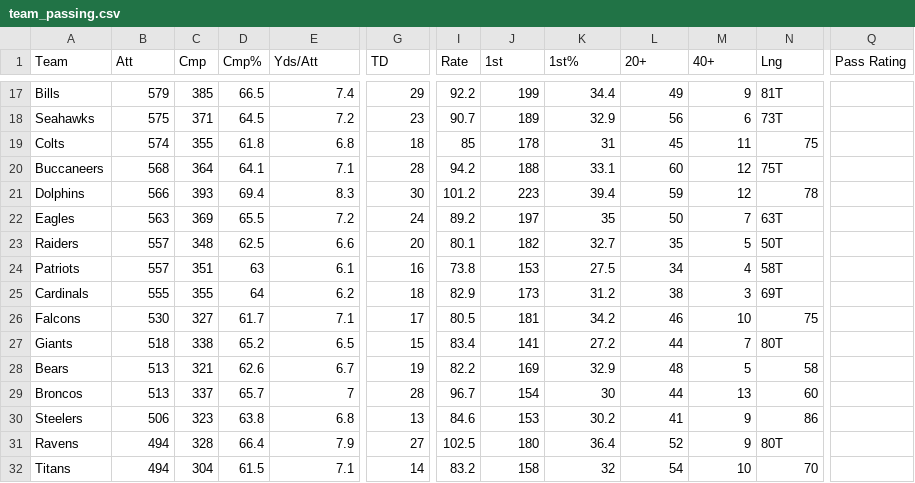
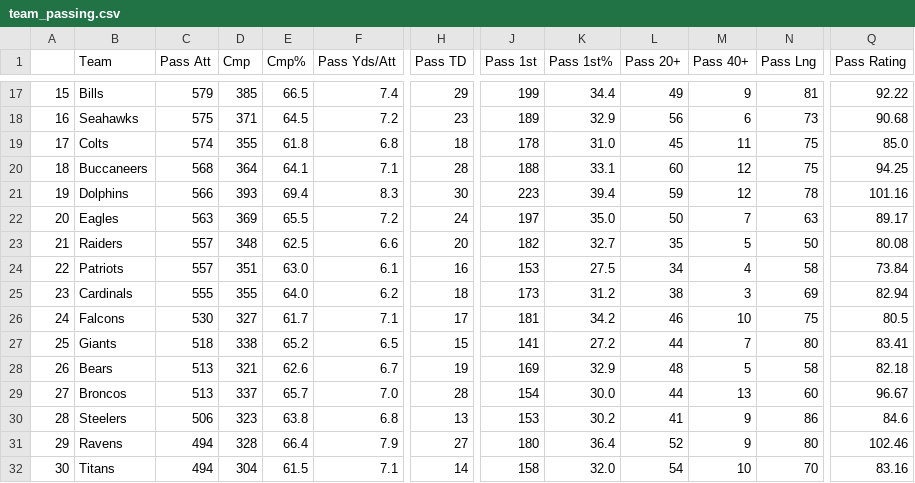
Before and after one commit to ItsYaBoyJG/Data-Analysis, a CSV file: Football/NFL/team_passing.csv, drawn as a sheet; only a part is shown, gaps mark what is left out; removed rows and columns are numbered as before the commit, all else as after; the diff covers the shown part only; the diff names each change by its address in the sheet, - before the commit and + after, or states it on an @@ line.

```diff
--- a/Football/NFL/team_passing.csv
+++ b/Football/NFL/team_passing.csv
+column A, rows 17-32: 15 | 16 | 17 | 18 | 19 | 20 | 21 | 22 | 23 | 24 | 25 | 26 | 27 | 28 | 29 | 30
-column I (Rate), rows 17-32: 92.2 | 90.7 | 85 | 94.2 | 101.2 | 89.2 | 80.1 | 73.8 | 82.9 | 80.5 | 83.4 | 82.2 | 96.7 | 84.6 | 102.5 | 83.2
-C1: Att
+C1: Pass Att
-F1: Yds/Att
+F1: Pass Yds/Att
-H1: TD
+H1: Pass TD
-J1: 1st
+J1: Pass 1st
-K1: 1st%
+K1: Pass 1st%
-L1: 20+
+L1: Pass 20+
-M1: 40+
+M1: Pass 40+
-N1: Lng
+N1: Pass Lng
-N17 (Pass Lng): 81T
+N17 (Pass Lng): 81
-Q17 (Pass Rating): (empty)
+Q17 (Pass Rating): 92.22
-N18 (Pass Lng): 73T
+N18 (Pass Lng): 73
-Q18 (Pass Rating): (empty)
+Q18 (Pass Rating): 90.68
-K19 (Pass 1st%): 31
+K19 (Pass 1st%): 31.0
-Q19 (Pass Rating): (empty)
+Q19 (Pass Rating): 85.0
-N20 (Pass Lng): 75T
+N20 (Pass Lng): 75
-Q20 (Pass Rating): (empty)
+Q20 (Pass Rating): 94.25
-Q21 (Pass Rating): (empty)
+Q21 (Pass Rating): 101.16
-K22 (Pass 1st%): 35
+K22 (Pass 1st%): 35.0
-N22 (Pass Lng): 63T
+N22 (Pass Lng): 63
-Q22 (Pass Rating): (empty)
+Q22 (Pass Rating): 89.17
-N23 (Pass Lng): 50T
+N23 (Pass Lng): 50
-Q23 (Pass Rating): (empty)
+Q23 (Pass Rating): 80.08
-E24 (Cmp%): 63
+E24 (Cmp%): 63.0
-N24 (Pass Lng): 58T
+N24 (Pass Lng): 58
-Q24 (Pass Rating): (empty)
+Q24 (Pass Rating): 73.84
-E25 (Cmp%): 64
+E25 (Cmp%): 64.0
-N25 (Pass Lng): 69T
+N25 (Pass Lng): 69
-Q25 (Pass Rating): (empty)
+Q25 (Pass Rating): 82.94
-Q26 (Pass Rating): (empty)
+Q26 (Pass Rating): 80.5
-N27 (Pass Lng): 80T
+N27 (Pass Lng): 80
-Q27 (Pass Rating): (empty)
+Q27 (Pass Rating): 83.41
-Q28 (Pass Rating): (empty)
+Q28 (Pass Rating): 82.18
-F29 (Pass Yds/Att): 7
+F29 (Pass Yds/Att): 7.0
-K29 (Pass 1st%): 30
+K29 (Pass 1st%): 30.0
-Q29 (Pass Rating): (empty)
+Q29 (Pass Rating): 96.67
-Q30 (Pass Rating): (empty)
+Q30 (Pass Rating): 84.6
-N31 (Pass Lng): 80T
+N31 (Pass Lng): 80
-Q31 (Pass Rating): (empty)
+Q31 (Pass Rating): 102.46
-K32 (Pass 1st%): 32
+K32 (Pass 1st%): 32.0
-Q32 (Pass Rating): (empty)
+Q32 (Pass Rating): 83.16
```
Also changed, not shown: 31 edited cells elsewhere in this file, 10 other files.
